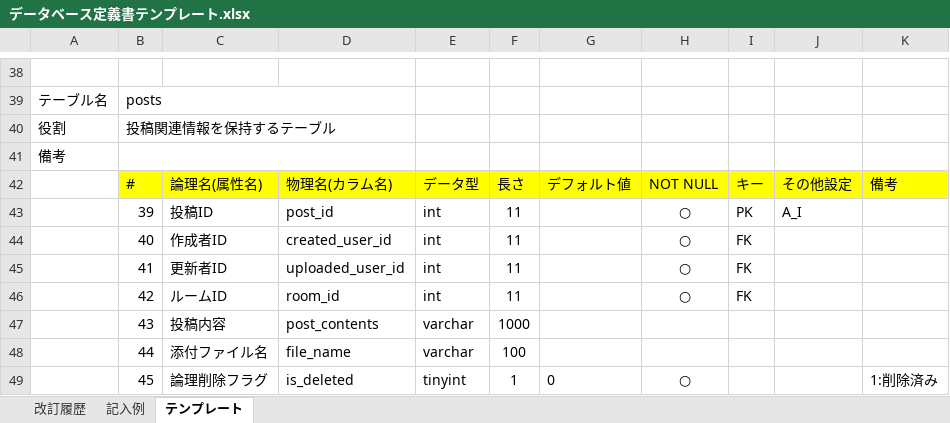
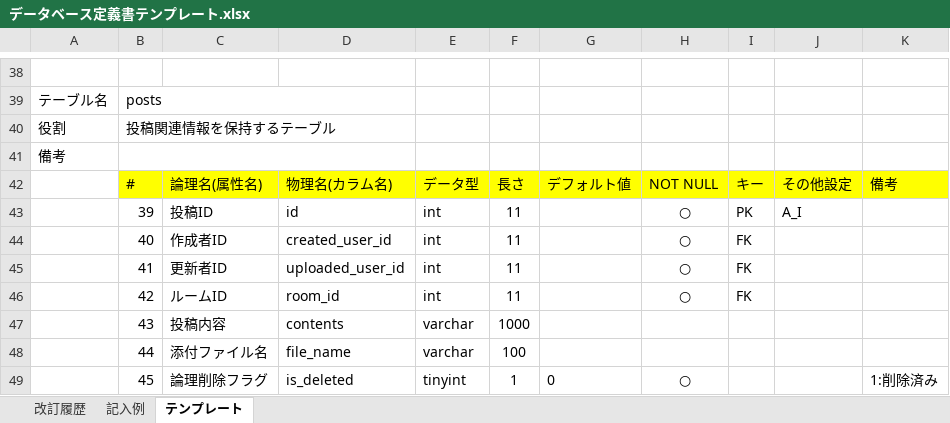
Before and after one commit to fu10ta/quelcode-db, an Excel workbook: db/db-challenge2/データベース定義書テンプレート.xlsx, sheet テンプレート, drawn as a sheet; only a part is shown, gaps mark what is left out; values as stored, in another font and other column widths than the file's, no borders; the diff covers the shown part only; the diff names each change by its address in the sheet, - before the commit and + after, or states it on an @@ line.

```diff
--- a/db/db-challenge2/データベース定義書テンプレート.xlsx (sheet テンプレート)
+++ b/db/db-challenge2/データベース定義書テンプレート.xlsx (sheet テンプレート)
-D43: post_id
+D43: id
-D47: post_contents
+D47: contents
```
Also changed, not shown: 12 edited cells elsewhere in this sheet, 1 other file.
